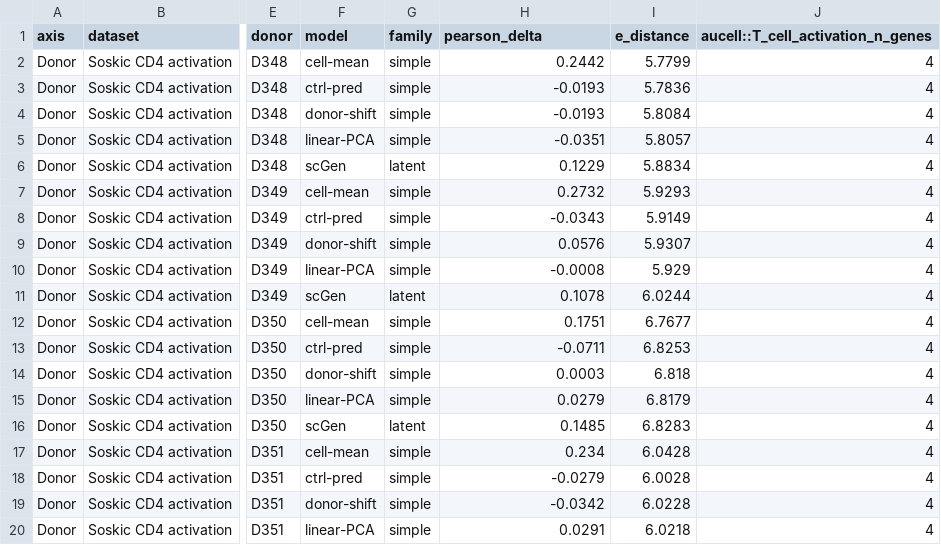
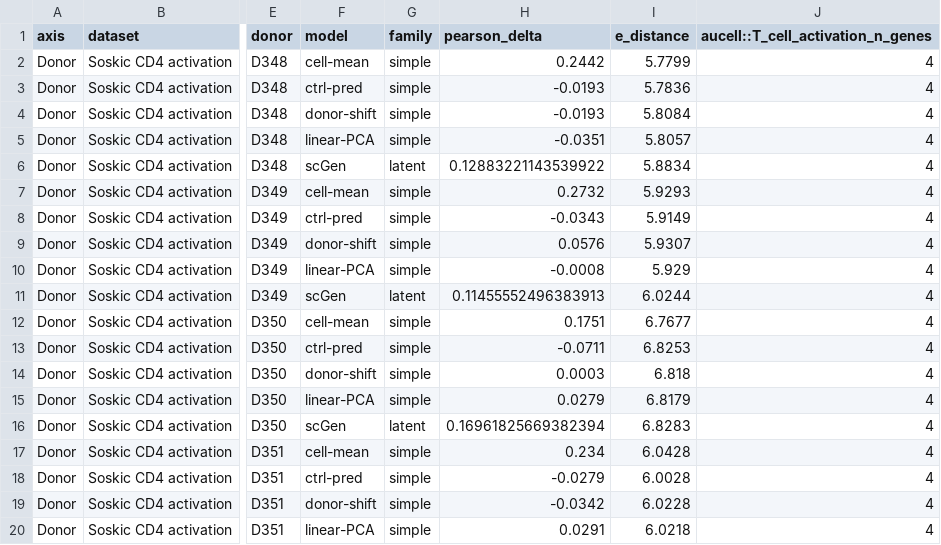
Before and after one commit to Chan-Hee/ivcbench, a CSV file: results/C2/soskic_donor_axis.csv, drawn as a sheet; only a part is shown, gaps mark what is left out; the diff covers the shown part only; the diff names each change by its address in the sheet, - before the commit and + after, or states it on an @@ line.

```diff
--- a/results/C2/soskic_donor_axis.csv
+++ b/results/C2/soskic_donor_axis.csv
-H6 (pearson_delta): 0.1229
+H6 (pearson_delta): 0.12883221143539922
-H11 (pearson_delta): 0.1078
+H11 (pearson_delta): 0.11455552496383913
-H16 (pearson_delta): 0.1485
+H16 (pearson_delta): 0.16961825669382394
```
Also changed, not shown: 103 edited cells elsewhere in this file, results/C1/results_raw.csv, results/C3/results_raw.csv, 42 other files.
